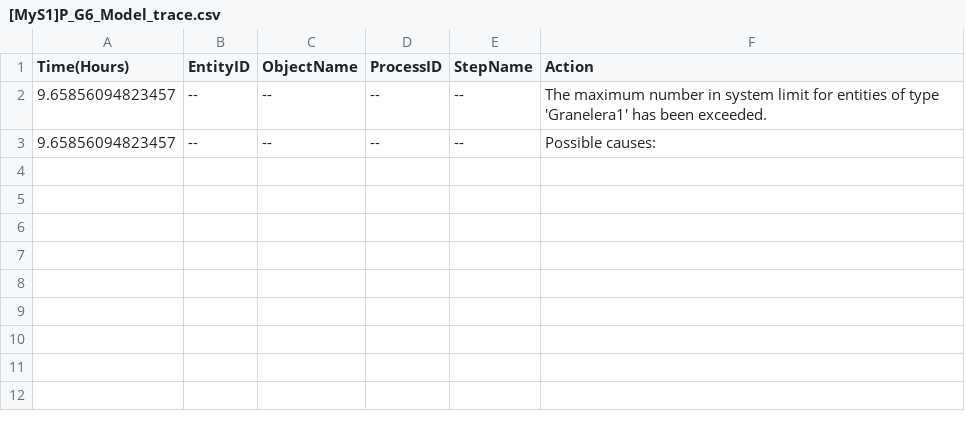
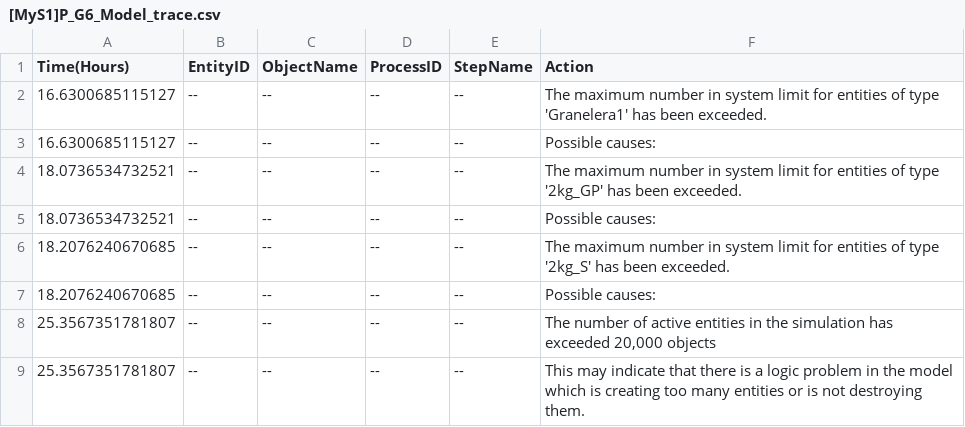
Before and after one commit to zenthic22/-MyS1-Grupo6, a CSV file: Proyecto/Simio/[MyS1]P_G6_Model_trace.csv, drawn as a sheet.

```diff
--- a/Proyecto/Simio/[MyS1]P_G6_Model_trace.csv
+++ b/Proyecto/Simio/[MyS1]P_G6_Model_trace.csv
@@ -1,3 +1,9 @@
 Time(Hours);EntityID;ObjectName;ProcessID;StepName;Action
-9.65856094823457;--;--;--;--;The maximum number in system limit for entities of type 'Granelera1' has been exceeded.
-9.65856094823457;--;--;--;--;Possible causes:
+16.6300685115127;--;--;--;--;The maximum number in system limit for entities of type 'Granelera1' has been exceeded.
+16.6300685115127;--;--;--;--;Possible causes:
+18.0736534732521;--;--;--;--;The maximum number in system limit for entities of type '2kg_GP' has been exceeded.
+18.0736534732521;--;--;--;--;Possible causes:
+18.2076240670685;--;--;--;--;The maximum number in system limit for entities of type '2kg_S' has been exceeded.
+18.2076240670685;--;--;--;--;Possible causes:
+25.3567351781807;--;--;--;--;The number of active entities in the simulation has exceeded 20,000 objects
+25.3567351781807;--;--;--;--;This may indicate that there is a logic problem in the model which is creating too many entities or is not destroying them.
```
Also changed, not shown: 2 other files.
